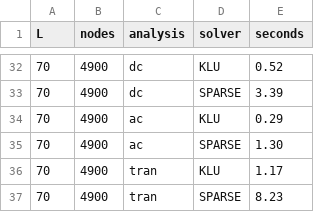
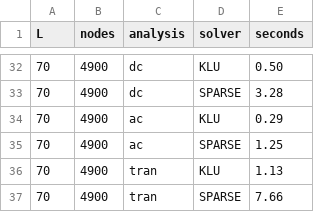
Before and after one commit to javaNoviceProgrammer/Ngspice_OpenVAF_Enhancements, a CSV file: absdelay_examples/benchmark/results/timings.csv, drawn as a sheet; only a part is shown, gaps mark what is left out; the diff covers the shown part only.

```diff
--- a/absdelay_examples/benchmark/results/timings.csv
+++ b/absdelay_examples/benchmark/results/timings.csv
@@ -32,6 +32,6 @@ L,nodes,analysis,solver,seconds
-70,4900,dc,KLU,0.52
-70,4900,dc,SPARSE,3.39
+70,4900,dc,KLU,0.50
+70,4900,dc,SPARSE,3.28
 70,4900,ac,KLU,0.29
-70,4900,ac,SPARSE,1.30
-70,4900,tran,KLU,1.17
-70,4900,tran,SPARSE,8.23
+70,4900,ac,SPARSE,1.25
+70,4900,tran,KLU,1.13
+70,4900,tran,SPARSE,7.66
```
Also changed, not shown: 18 edited cells elsewhere in this file, 3 other files.
